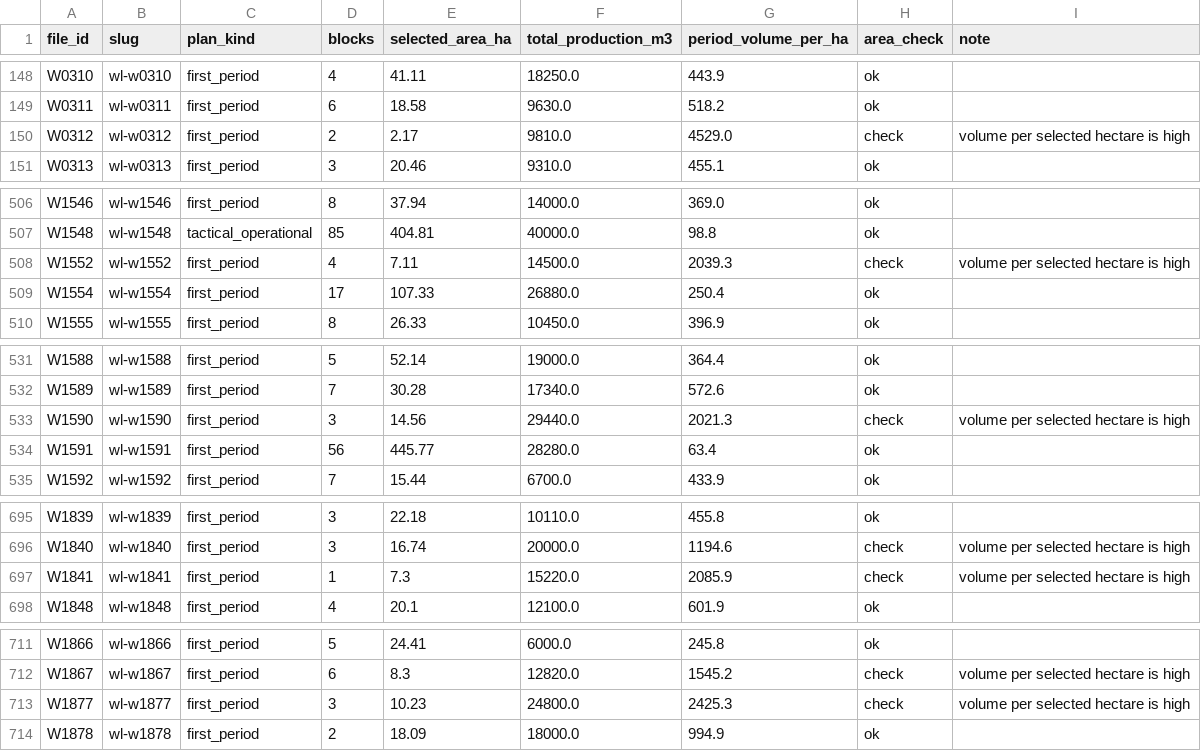
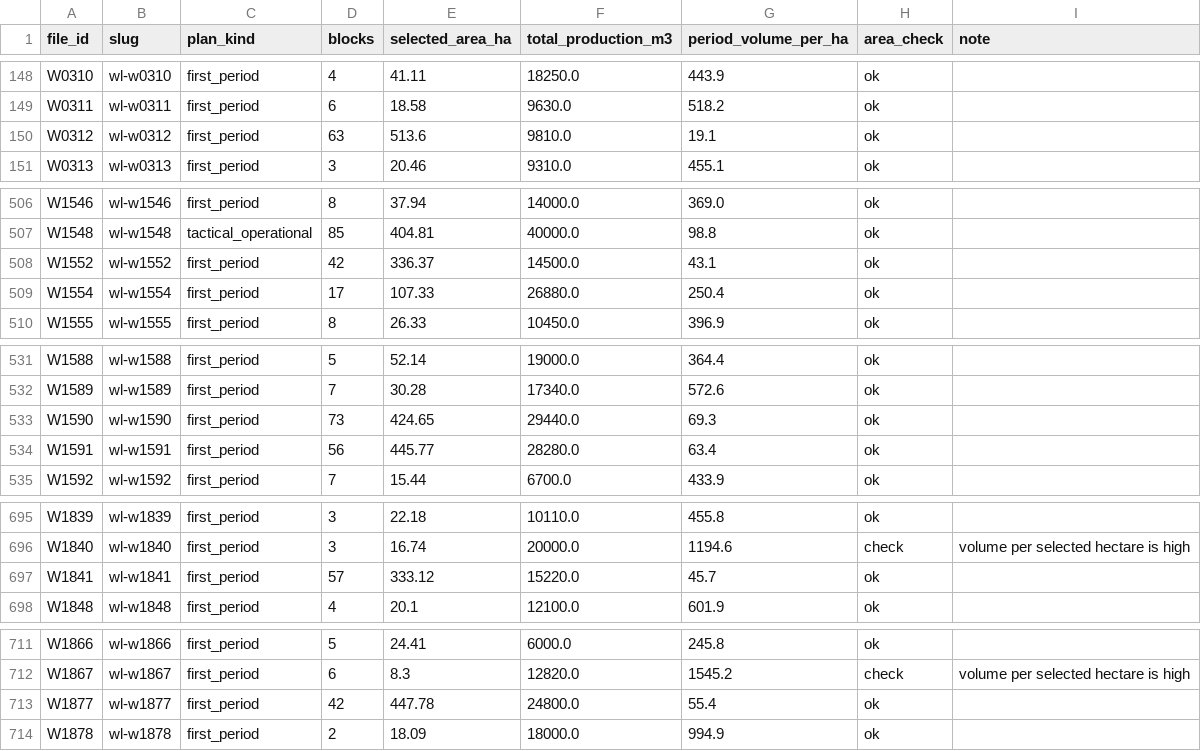
Before and after one commit to UBC-FRESH/fresh-woodlots, a CSV file: docs/FHOPS-AREA-AUDIT.csv, drawn as a sheet; only a part is shown, gaps mark what is left out; the diff covers the shown part only.

Commit message:
Rebuild six high-ratio FHOPS pilots with all blocks

```diff
--- a/docs/FHOPS-AREA-AUDIT.csv
+++ b/docs/FHOPS-AREA-AUDIT.csv
@@ -149,3 +149,3 @@ W0310,wl-w0310,first_period,4,41.11,18250.0,443.9,ok,
 W0311,wl-w0311,first_period,6,18.58,9630.0,518.2,ok,
-W0312,wl-w0312,first_period,2,2.17,9810.0,4529.0,check,volume per selected hectare is high
+W0312,wl-w0312,first_period,63,513.6,9810.0,19.1,ok,
 W0313,wl-w0313,first_period,3,20.46,9310.0,455.1,ok,
@@ -507,3 +507,3 @@ W1546,wl-w1546,first_period,8,37.94,14000.0,369.0,ok,
 W1548,wl-w1548,tactical_operational,85,404.81,40000.0,98.8,ok,
-W1552,wl-w1552,first_period,4,7.11,14500.0,2039.3,check,volume per selected hectare is high
+W1552,wl-w1552,first_period,42,336.37,14500.0,43.1,ok,
 W1554,wl-w1554,first_period,17,107.33,26880.0,250.4,ok,
@@ -532,3 +532,3 @@ W1588,wl-w1588,first_period,5,52.14,19000.0,364.4,ok,
 W1589,wl-w1589,first_period,7,30.28,17340.0,572.6,ok,
-W1590,wl-w1590,first_period,3,14.56,29440.0,2021.3,check,volume per selected hectare is high
+W1590,wl-w1590,first_period,73,424.65,29440.0,69.3,ok,
 W1591,wl-w1591,first_period,56,445.77,28280.0,63.4,ok,
@@ -696,3 +696,3 @@ W1839,wl-w1839,first_period,3,22.18,10110.0,455.8,ok,
 W1840,wl-w1840,first_period,3,16.74,20000.0,1194.6,check,volume per selected hectare is high
-W1841,wl-w1841,first_period,1,7.3,15220.0,2085.9,check,volume per selected hectare is high
+W1841,wl-w1841,first_period,57,333.12,15220.0,45.7,ok,
 W1848,wl-w1848,first_period,4,20.1,12100.0,601.9,ok,
@@ -712,3 +712,3 @@ W1866,wl-w1866,first_period,5,24.41,6000.0,245.8,ok,
 W1867,wl-w1867,first_period,6,8.3,12820.0,1545.2,check,volume per selected hectare is high
-W1877,wl-w1877,first_period,3,10.23,24800.0,2425.3,check,volume per selected hectare is high
+W1877,wl-w1877,first_period,42,447.78,24800.0,55.4,ok,
 W1878,wl-w1878,first_period,2,18.09,18000.0,994.9,ok,
```
Also changed, not shown: 5 edited cells elsewhere in this file, 7 other files.
